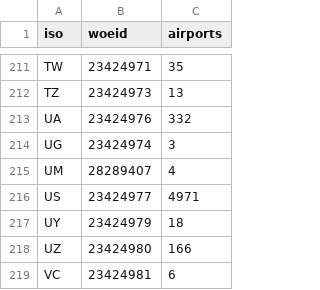
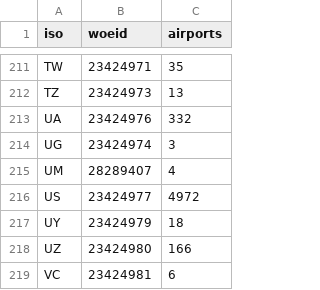
Before and after one commit to woeplanet-data/whereonearth-airport, a CSV file: meta/countries.csv, drawn as a sheet; only a part is shown, gaps mark what is left out.

```diff
--- a/meta/countries.csv
+++ b/meta/countries.csv
@@ -215,3 +215,3 @@ UG,23424974,3
 UM,28289407,4
-US,23424977,4971
+US,23424977,4972
 UY,23424979,18
```
Also changed, not shown: 1 other file.
